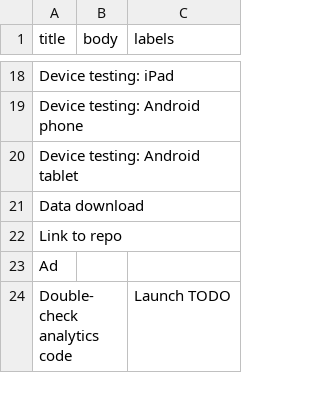
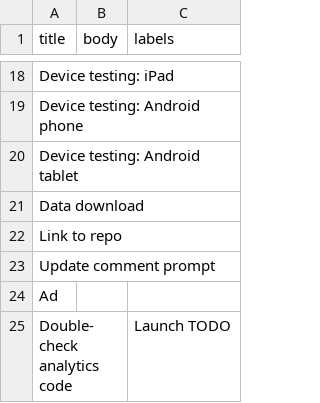
Before and after one commit to nprapps/app-template, a CSV file: etc/default_tickets.csv, drawn as a sheet; only a part is shown, gaps mark what is left out; the diff names each change by its address in the sheet, - before the commit and + after, or states it on an @@ line.

Commit message:
Add default ticket to update comment prompt. Closes #342"

```diff
--- a/etc/default_tickets.csv
+++ b/etc/default_tickets.csv
+row 23: Update comment prompt
```
